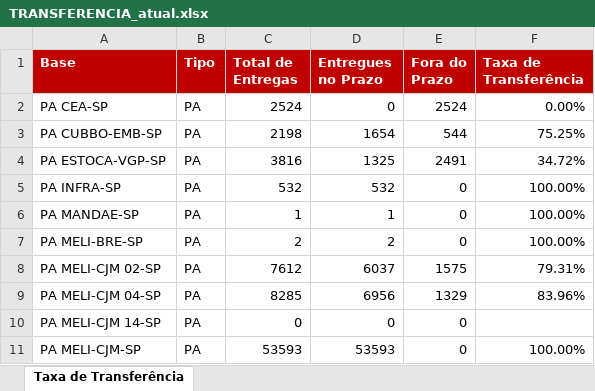
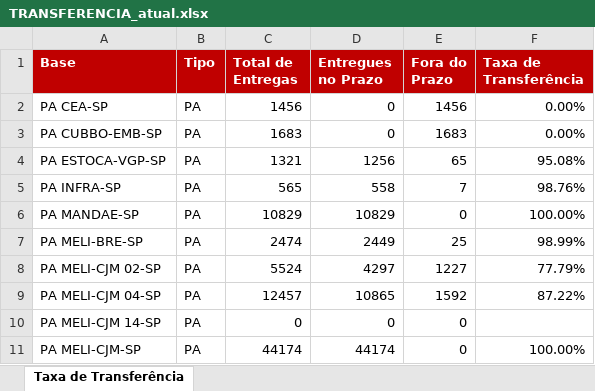
Before and after one commit to guiisilva18-cpu/automacao-pickup-dropoff, an Excel workbook: output/TRANSFERENCIA_atual.xlsx, sheet Taxa de Transferência, drawn as a sheet; only a part is shown; values as stored, in another font and other column widths than the file's, no borders; the diff covers the shown part only; the diff names each change by its address in the sheet, - before the commit and + after, or states it on an @@ line.

```diff
--- a/output/TRANSFERENCIA_atual.xlsx (sheet Taxa de Transferência)
+++ b/output/TRANSFERENCIA_atual.xlsx (sheet Taxa de Transferência)
-C2 (Total de Entregas): 2524
+C2 (Total de Entregas): 1456
-E2 (Fora do Prazo): 2524
+E2 (Fora do Prazo): 1456
-C3 (Total de Entregas): 2198
+C3 (Total de Entregas): 1683
-D3 (Entregues no Prazo): 1654
+D3 (Entregues no Prazo): 0
-E3 (Fora do Prazo): 544
+E3 (Fora do Prazo): 1683
-F3 (Taxa de Transferência): 75.25%
+F3 (Taxa de Transferência): 0.00%
-C4 (Total de Entregas): 3816
+C4 (Total de Entregas): 1321
-D4 (Entregues no Prazo): 1325
+D4 (Entregues no Prazo): 1256
-E4 (Fora do Prazo): 2491
+E4 (Fora do Prazo): 65
-F4 (Taxa de Transferência): 34.72%
+F4 (Taxa de Transferência): 95.08%
-C5 (Total de Entregas): 532
+C5 (Total de Entregas): 565
-D5 (Entregues no Prazo): 532
+D5 (Entregues no Prazo): 558
-E5 (Fora do Prazo): 0
+E5 (Fora do Prazo): 7
-F5 (Taxa de Transferência): 100.00%
+F5 (Taxa de Transferência): 98.76%
-C6 (Total de Entregas): 1
+C6 (Total de Entregas): 10829
-D6 (Entregues no Prazo): 1
+D6 (Entregues no Prazo): 10829
-C7 (Total de Entregas): 2
+C7 (Total de Entregas): 2474
-D7 (Entregues no Prazo): 2
+D7 (Entregues no Prazo): 2449
-E7 (Fora do Prazo): 0
+E7 (Fora do Prazo): 25
-F7 (Taxa de Transferência): 100.00%
+F7 (Taxa de Transferência): 98.99%
-C8 (Total de Entregas): 7612
+C8 (Total de Entregas): 5524
-D8 (Entregues no Prazo): 6037
+D8 (Entregues no Prazo): 4297
-E8 (Fora do Prazo): 1575
+E8 (Fora do Prazo): 1227
-F8 (Taxa de Transferência): 79.31%
+F8 (Taxa de Transferência): 77.79%
-C9 (Total de Entregas): 8285
+C9 (Total de Entregas): 12457
-D9 (Entregues no Prazo): 6956
+D9 (Entregues no Prazo): 10865
-E9 (Fora do Prazo): 1329
+E9 (Fora do Prazo): 1592
-F9 (Taxa de Transferência): 83.96%
+F9 (Taxa de Transferência): 87.22%
-C11 (Total de Entregas): 53593
+C11 (Total de Entregas): 44174
-D11 (Entregues no Prazo): 53593
+D11 (Entregues no Prazo): 44174
```
Also changed, not shown: 61 edited cells elsewhere in this sheet.
